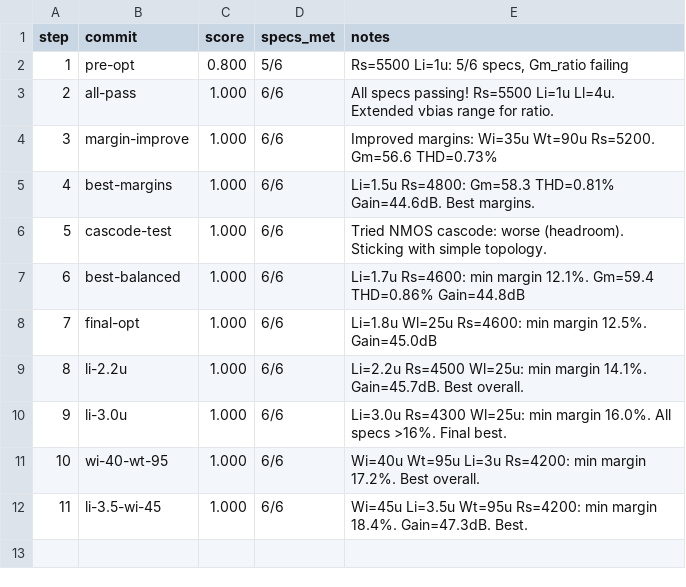
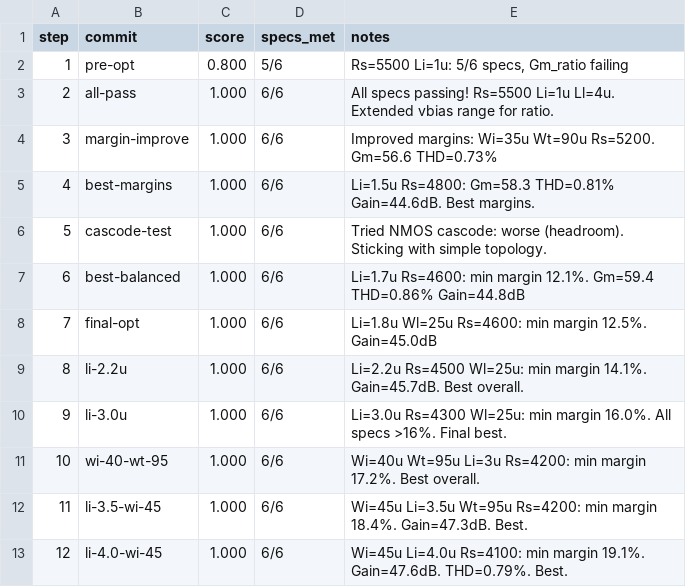
Before and after one commit to edonD/sky130-ode-solver, a TSV file: blocks/gm-cell/results.tsv, drawn as a sheet; the diff names each change by its address in the sheet, - before the commit and + after, or states it on an @@ line.

Commit message:
Best ever: Li=4µm, ALL specs ≥19% margin. Gm=60 THD=0.79% Gain=47.6dB

```diff
--- a/blocks/gm-cell/results.tsv
+++ b/blocks/gm-cell/results.tsv
+row 13: 12 | li-4.0-wi-45 | 1.000 | 6/6 | Wi=45u Li=4.0u Rs=4100: min margin 19.1%. Gain=47.6dB. THD=0.79%. Best.
```
Also changed, not shown: 9 other files.
